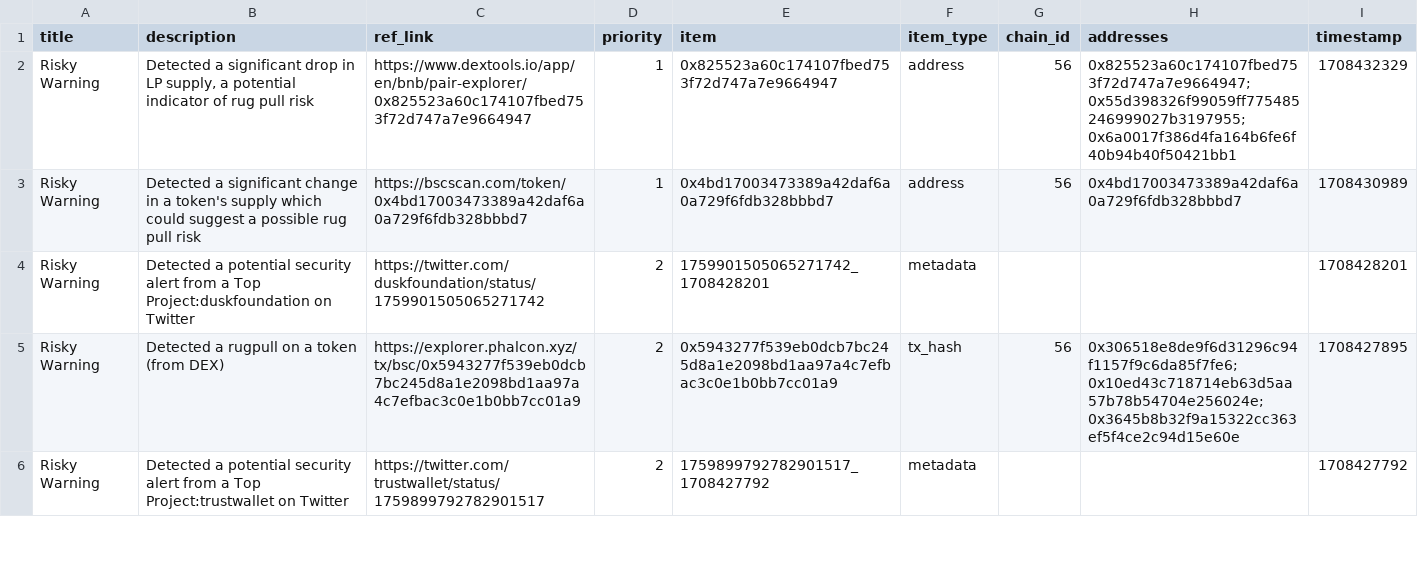
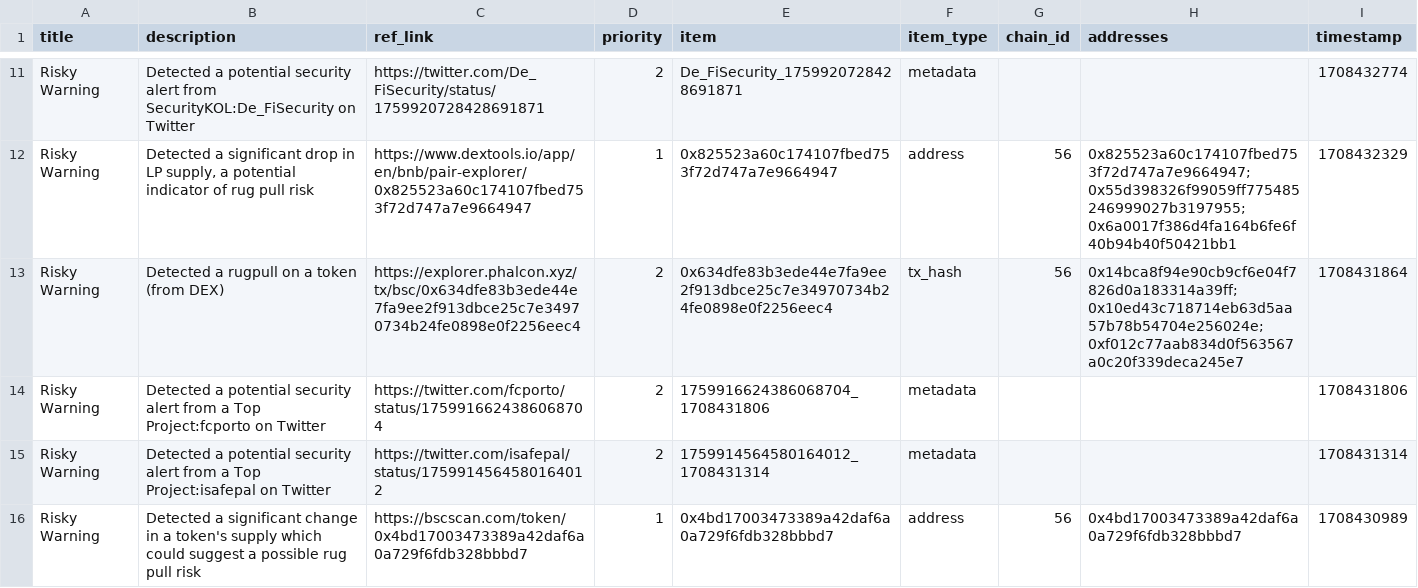
Before and after one commit to hashdit/hashdit, a CSV file: gitbook_source_code/data/hashdit_monitoring_alerts/hashdit_monitoring_alerts_2024-02-20.csv, drawn as a sheet; only a part is shown, gaps mark what is left out; the shorter side is filled out with more unchanged rows; the diff covers the shown part only; the diff names each change by its address in the sheet, - before the commit and + after, or states it on an @@ line.

Commit message:
hashdit_monitoring_alerts_2024-02-20.csv update

```diff
--- a/gitbook_source_code/data/hashdit_monitoring_alerts/hashdit_monitoring_alerts_2024-02-20.csv
+++ b/gitbook_source_code/data/hashdit_monitoring_alerts/hashdit_monitoring_alerts_2024-02-20.csv
+row 11: Risky Warning | Detected a potential security alert from SecurityKOL:De_FiSecurity on Twitter | https://twitter.com/De_FiSecurity/status/1759920728428691871 | 2 | De_FiSecurity_1759920728428691871 | metadata |  |  | 1708432774
+row 13: Risky Warning | Detected a rugpull on a token (from DEX) | https://explorer.phalcon.xyz/tx/bsc/0x634dfe83b3ede44e7fa9ee2f913dbce25c7e34970734b24fe0898e0f2256eec4 | 2 | 0x634dfe83b3ede44e7fa9ee2f913dbce25c7e34970734b24fe0898e0f2256eec4 | tx_hash | 56 | 0x14bca8f94e90cb9cf6e04f7826d0a183314a39ff;0x10ed43c718714eb63d5aa57b78b54704e256024e;0xf012c77aab834d0f563567a0c20f339deca245e7 | 1708431864
+row 14: Risky Warning | Detected a potential security alert from a Top Project:fcporto on Twitter | https://twitter.com/fcporto/status/1759916624386068704 | 2 | 1759916624386068704_1708431806 | metadata |  |  | 1708431806
+row 15: Risky Warning | Detected a potential security alert from a Top Project:isafepal on Twitter | https://twitter.com/isafepal/status/1759914564580164012 | 2 | 1759914564580164012_1708431314 | metadata |  |  | 1708431314
```
Also changed, not shown: 13 added rows elsewhere in this file.
